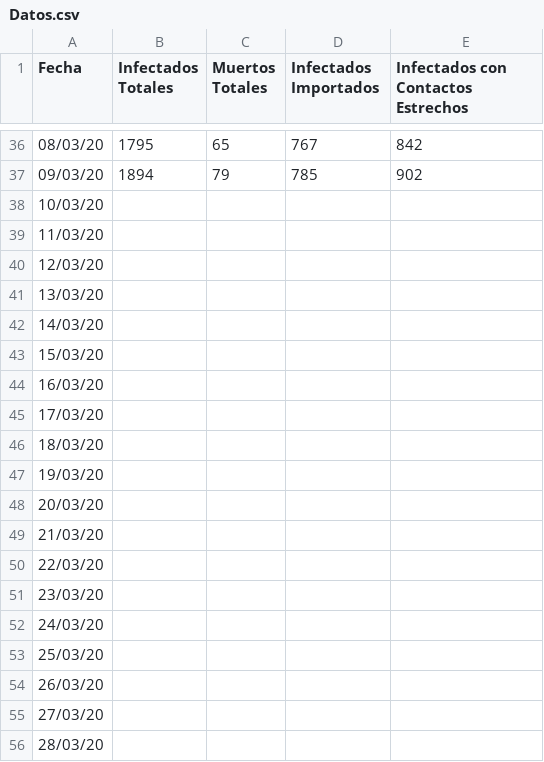
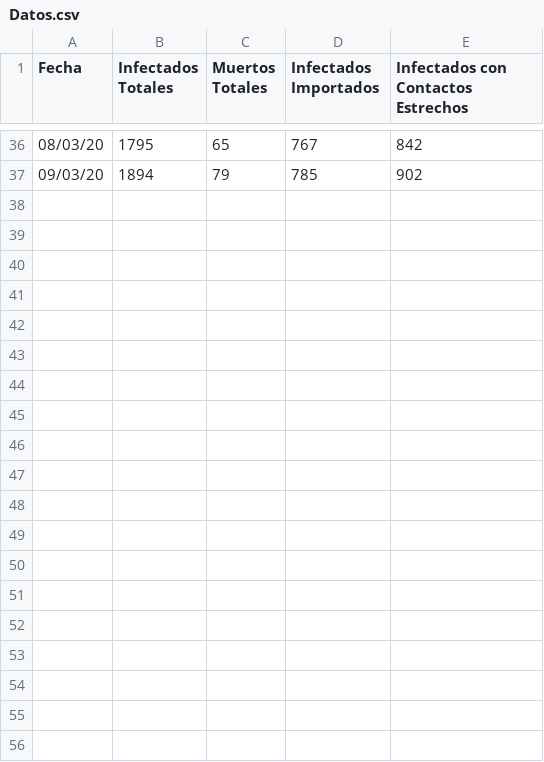
Before and after one commit to fyulita/coronavirus, a CSV file: Argentina/Datos.csv, drawn as a sheet; only a part is shown, gaps mark what is left out; the diff covers the shown part only.

```diff
--- a/Argentina/Datos.csv
+++ b/Argentina/Datos.csv
@@ -37,20 +37 @@ Fecha,Infectados Totales,Muertos Totales,Infectados Importados,Infectados con Co
 09/03/20,1894,79,785,902
-10/03/20,,,,
-11/03/20,,,,
-12/03/20,,,,
-13/03/20,,,,
-14/03/20,,,,
-15/03/20,,,,
-16/03/20,,,,
-17/03/20,,,,
-18/03/20,,,,
-19/03/20,,,,
-20/03/20,,,,
-21/03/20,,,,
-22/03/20,,,,
-23/03/20,,,,
-24/03/20,,,,
-25/03/20,,,,
-26/03/20,,,,
-27/03/20,,,,
-28/03/20,,,,
```
Also changed, not shown: 83 removed rows elsewhere in this file, Brasil/Datos.csv, Chile/Datos.csv, 3 other files.
